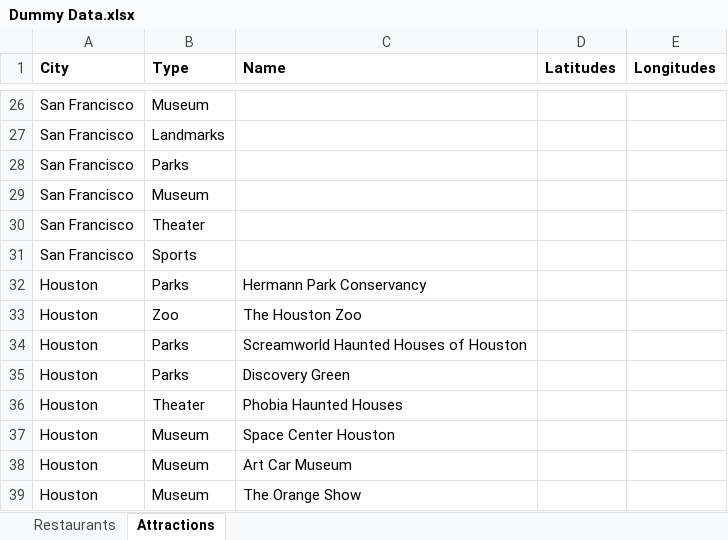
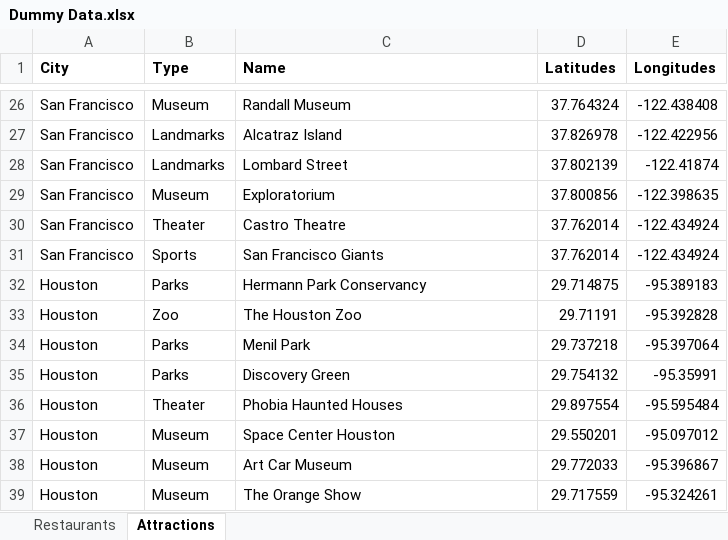
Before and after one commit to tonybach/DanglingTraveler, an Excel workbook: data/Dummy Data.xlsx, sheet Attractions, drawn as a sheet; only a part is shown, gaps mark what is left out; values as stored, in another font and other column widths than the file's, no borders; removed rows and columns are numbered as before the commit, all else as after; the diff covers the shown part only; the diff names each change by its address in the sheet, - before the commit and + after, or states it on an @@ line.

Commit message:
Dummy data attractions done

```diff
--- a/data/Dummy Data.xlsx (sheet Attractions)
+++ b/data/Dummy Data.xlsx (sheet Attractions)
-C26 (Name): (empty)
+C26 (Name): Randall Museum
-D26 (Latitudes): (empty)
+D26 (Latitudes): 37.764324
-E26 (Longitudes): (empty)
+E26 (Longitudes): -122.438408
-C27 (Name): (empty)
+C27 (Name): Alcatraz Island
-D27 (Latitudes): (empty)
+D27 (Latitudes): 37.826978
-E27 (Longitudes): (empty)
+E27 (Longitudes): -122.422956
-row 28: San Francisco | Parks
+row 28: San Francisco | Landmarks | Lombard Street | 37.802139 | -122.41874
-C29 (Name): (empty)
+C29 (Name): Exploratorium
-D29 (Latitudes): (empty)
+D29 (Latitudes): 37.800856
-E29 (Longitudes): (empty)
+E29 (Longitudes): -122.398635
-C30 (Name): (empty)
+C30 (Name): Castro Theatre
-D30:D31 (Latitudes): (empty)
+D30:D31 (Latitudes): 37.762014
-E30:E31 (Longitudes): (empty)
+E30:E31 (Longitudes): -122.434924
-C31 (Name): (empty)
+C31 (Name): San Francisco Giants
-D32 (Latitudes): (empty)
+D32 (Latitudes): 29.714875
-E32 (Longitudes): (empty)
+E32 (Longitudes): -95.389183
-D33 (Latitudes): (empty)
+D33 (Latitudes): 29.71191
-E33 (Longitudes): (empty)
+E33 (Longitudes): -95.392828
-C34 (Name): Screamworld Haunted Houses of Houston
+C34 (Name): Menil Park
-D34 (Latitudes): (empty)
+D34 (Latitudes): 29.737218
-E34 (Longitudes): (empty)
+E34 (Longitudes): -95.397064
-D35 (Latitudes): (empty)
+D35 (Latitudes): 29.754132
-E35 (Longitudes): (empty)
+E35 (Longitudes): -95.35991
-D36 (Latitudes): (empty)
+D36 (Latitudes): 29.897554
-E36 (Longitudes): (empty)
+E36 (Longitudes): -95.595484
-D37 (Latitudes): (empty)
+D37 (Latitudes): 29.550201
-E37 (Longitudes): (empty)
+E37 (Longitudes): -95.097012
-D38 (Latitudes): (empty)
+D38 (Latitudes): 29.772033
-E38 (Longitudes): (empty)
+E38 (Longitudes): -95.396867
-D39 (Latitudes): (empty)
+D39 (Latitudes): 29.717559
-E39 (Longitudes): (empty)
+E39 (Longitudes): -95.324261
```
Also changed, not shown: 4 added rows, 4 removed rows and 72 edited cells elsewhere in this sheet.
